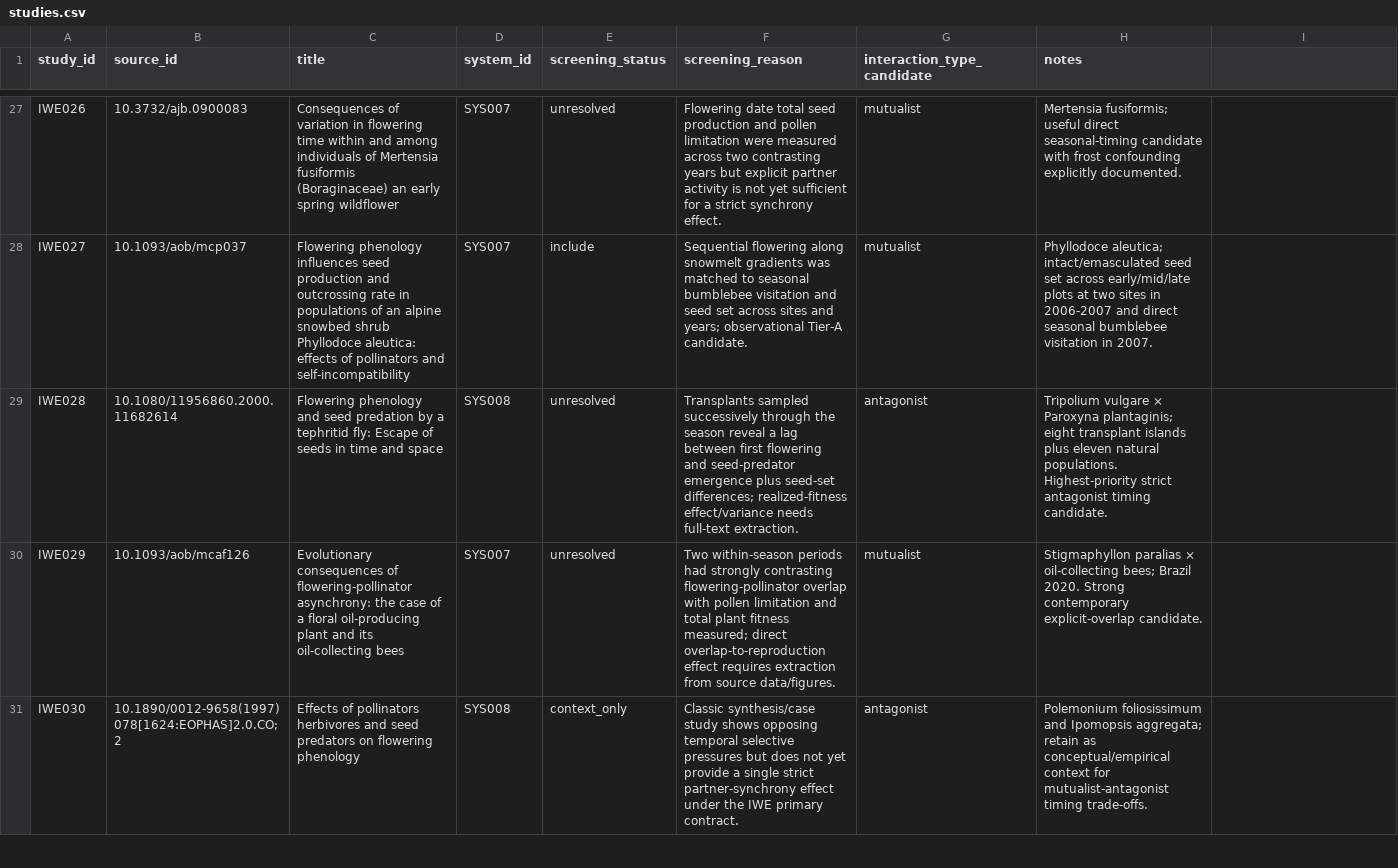
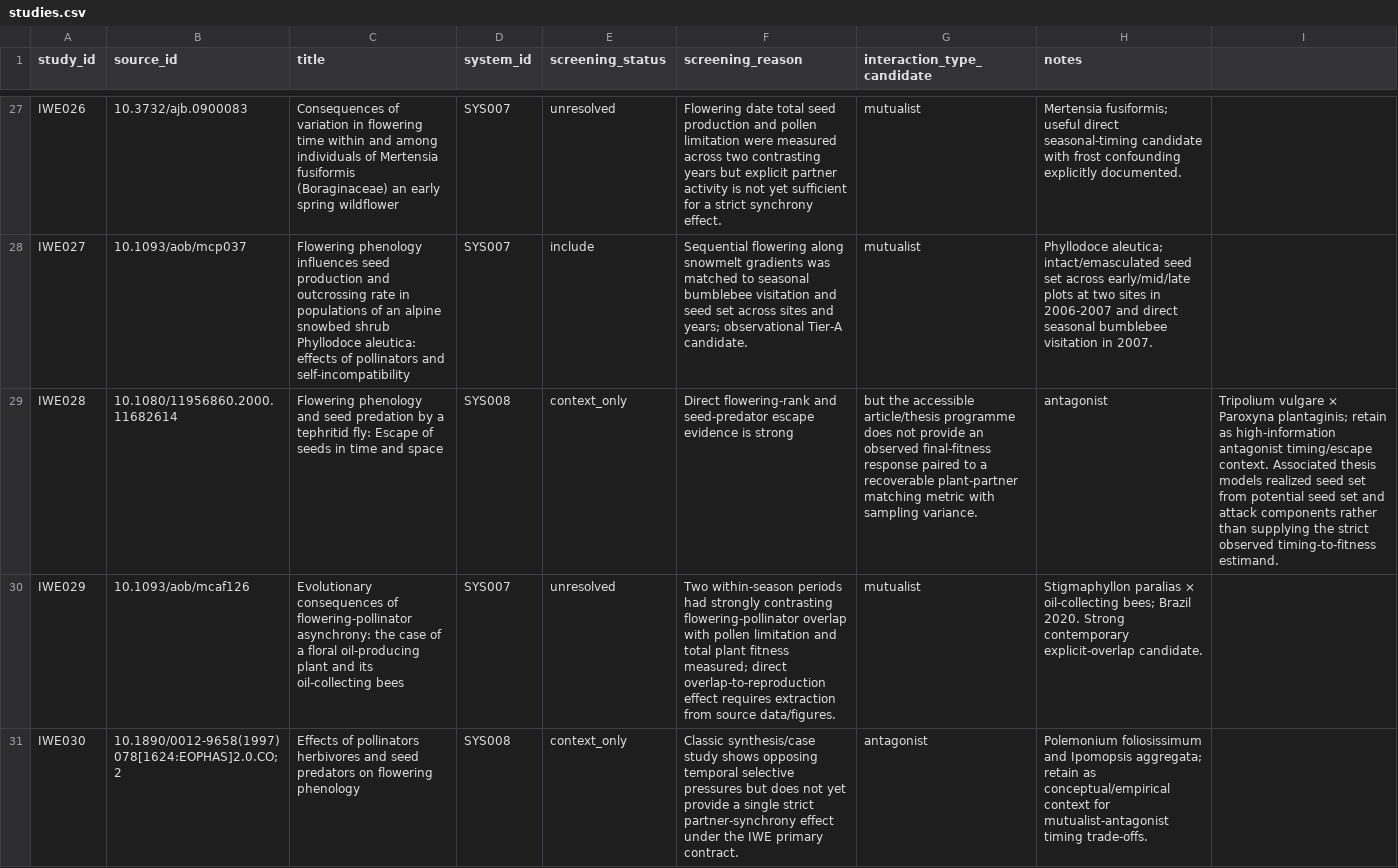
Before and after one commit to zuizui0223/iwe, a CSV file: data/registry/studies.csv, drawn as a sheet; only a part is shown, gaps mark what is left out; the diff names each change by its address in the sheet, - before the commit and + after, or states it on an @@ line.

Commit message:
research: close IWE028 as timing context

```diff
--- a/data/registry/studies.csv
+++ b/data/registry/studies.csv
-E29 (screening_status): unresolved
+E29 (screening_status): context_only
-F29 (screening_reason): Transplants sampled successively through the season reveal a lag between first flowering and seed-predator emergence plus seed-set differences; realized-fitness effect/variance needs full-text extraction.
+F29 (screening_reason): Direct flowering-rank and seed-predator escape evidence is strong
-G29 (interaction_type_candidate): antagonist
+G29 (interaction_type_candidate): but the accessible article/thesis programme does not provide an observed final-fitness response paired to a recoverable plant-partner matching metric with sampling variance.
-H29 (notes): Tripolium vulgare × Paroxyna plantaginis; eight transplant islands plus eleven natural populations. Highest-priority strict antagonist timing candidate.
+H29 (notes): antagonist
-I29: (empty)
+I29: Tripolium vulgare × Paroxyna plantaginis; retain as high-information antagonist timing/escape context. Associated thesis models realized seed set from potential seed set and attack components rather than supplying the strict observed timing-to-fitness estimand.
```
